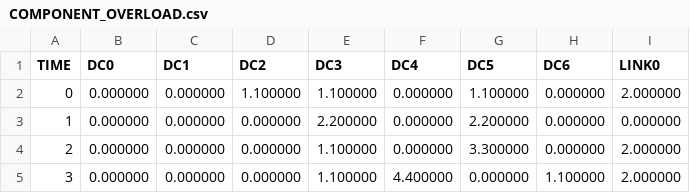
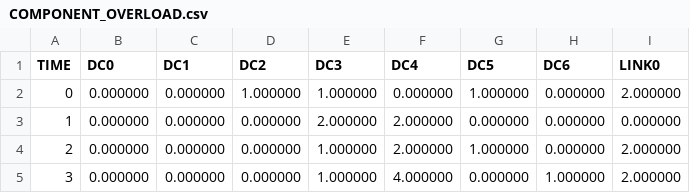
Before and after one commit to amar123deep/telco_cloud, a CSV file: Simulator_Coarse/results/workfile_tripple_production_continuous_cost_ver/COMPONENT_OVERLOAD.csv, drawn as a sheet; only a part is shown; the diff names each change by its address in the sheet, - before the commit and + after, or states it on an @@ line.

```diff
--- a/Simulator_Coarse/results/workfile_tripple_production_continuous_cost_ver/COMPONENT_OVERLOAD.csv
+++ b/Simulator_Coarse/results/workfile_tripple_production_continuous_cost_ver/COMPONENT_OVERLOAD.csv
-D2 (DC2): 1.100000
+D2 (DC2): 1.000000
-E2 (DC3): 1.100000
+E2 (DC3): 1.000000
-G2 (DC5): 1.100000
+G2 (DC5): 1.000000
-E3 (DC3): 2.200000
+E3 (DC3): 2.000000
-F3:F4 (DC4): 0.000000
+F3:F4 (DC4): 2.000000
-G3 (DC5): 2.200000
+G3 (DC5): 0.000000
-E4:E5 (DC3): 1.100000
+E4:E5 (DC3): 1.000000
-G4 (DC5): 3.300000
+G4 (DC5): 1.000000
-F5 (DC4): 4.400000
+F5 (DC4): 4.000000
-H5 (DC6): 1.100000
+H5 (DC6): 1.000000
```
Also changed, not shown: Simulator_Coarse/results/workfile_tripple_production_continuous_cost_ver/APP_RESOURCE_UTILISATION.csv, Simulator_Coarse/results/workfile_tripple_production_continuous_cost_ver/RESOURCE_UTILISATION.csv, 34 other files.
